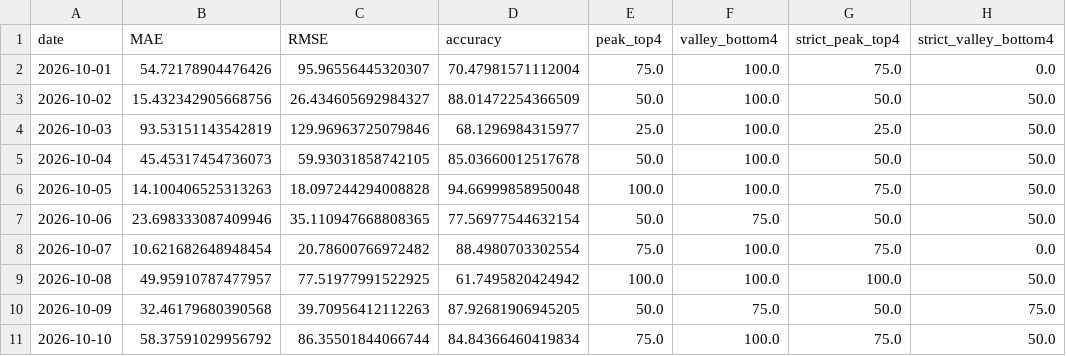
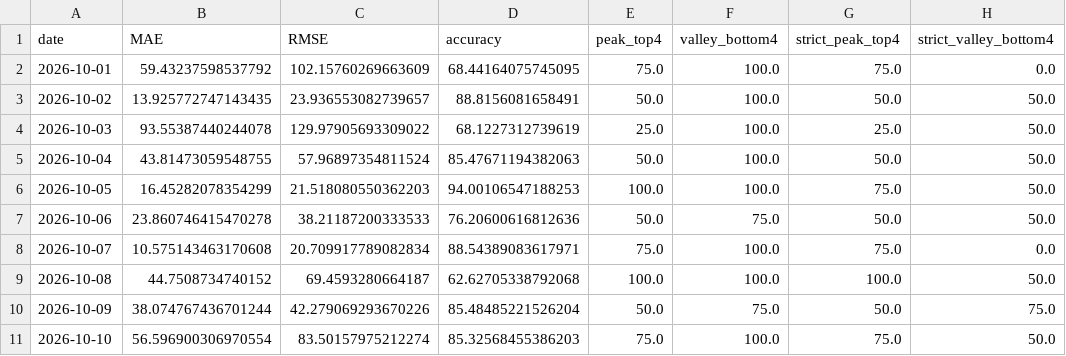
Before and after one commit to coolhz1/ningxia-d1-report, a CSV file: optimization/daily_metrics.csv, drawn as a sheet; only a part is shown; the diff covers the shown part only; the diff names each change by its address in the sheet, - before the commit and + after, or states it on an @@ line.

```diff
--- a/optimization/daily_metrics.csv
+++ b/optimization/daily_metrics.csv
-B2 (MAE): 54.72178904476426
+B2 (MAE): 59.43237598537792
-C2 (RMSE): 95.96556445320307
+C2 (RMSE): 102.15760269663609
-D2 (accuracy): 70.47981571112004
+D2 (accuracy): 68.44164075745095
-B3 (MAE): 15.432342905668756
+B3 (MAE): 13.925772747143435
-C3 (RMSE): 26.434605692984327
+C3 (RMSE): 23.936553082739657
-D3 (accuracy): 88.01472254366509
+D3 (accuracy): 88.8156081658491
-B4 (MAE): 93.53151143542819
+B4 (MAE): 93.55387440244078
-C4 (RMSE): 129.96963725079846
+C4 (RMSE): 129.97905693309022
-D4 (accuracy): 68.1296984315977
+D4 (accuracy): 68.1227312739619
-B5 (MAE): 45.45317454736073
+B5 (MAE): 43.81473059548755
-C5 (RMSE): 59.93031858742105
+C5 (RMSE): 57.96897354811524
-D5 (accuracy): 85.03660012517678
+D5 (accuracy): 85.47671194382063
-B6 (MAE): 14.100406525313263
+B6 (MAE): 16.45282078354299
-C6 (RMSE): 18.097244294008828
+C6 (RMSE): 21.518080550362203
-D6 (accuracy): 94.66999858950048
+D6 (accuracy): 94.00106547188253
-B7 (MAE): 23.698333087409946
+B7 (MAE): 23.860746415470278
-C7 (RMSE): 35.110947668808365
+C7 (RMSE): 38.21187200333533
-D7 (accuracy): 77.56977544632154
+D7 (accuracy): 76.20600616812636
-B8 (MAE): 10.621682648948454
+B8 (MAE): 10.575143463170608
-C8 (RMSE): 20.78600766972482
+C8 (RMSE): 20.709917789082834
-D8 (accuracy): 88.4980703302554
+D8 (accuracy): 88.54389083617971
-B9 (MAE): 49.95910787477957
+B9 (MAE): 44.7508734740152
-C9 (RMSE): 77.51977991522925
+C9 (RMSE): 69.4593280664187
-D9 (accuracy): 61.7495820424942
+D9 (accuracy): 62.62705338792068
-B10 (MAE): 32.46179680390568
+B10 (MAE): 38.074767436701244
-C10 (RMSE): 39.70956412112263
+C10 (RMSE): 42.279069293670226
-D10 (accuracy): 87.92681906945205
+D10 (accuracy): 85.48485221526204
-B11 (MAE): 58.37591029956792
+B11 (MAE): 56.596900306970554
-C11 (RMSE): 86.35501844066744
+C11 (RMSE): 83.50157975212274
-D11 (accuracy): 84.84366460419834
+D11 (accuracy): 85.32568455386203
```
Also changed, not shown: 80 edited cells elsewhere in this file, optimization/metrics.csv, optimization/monthly_metrics.csv, 40 other files.
